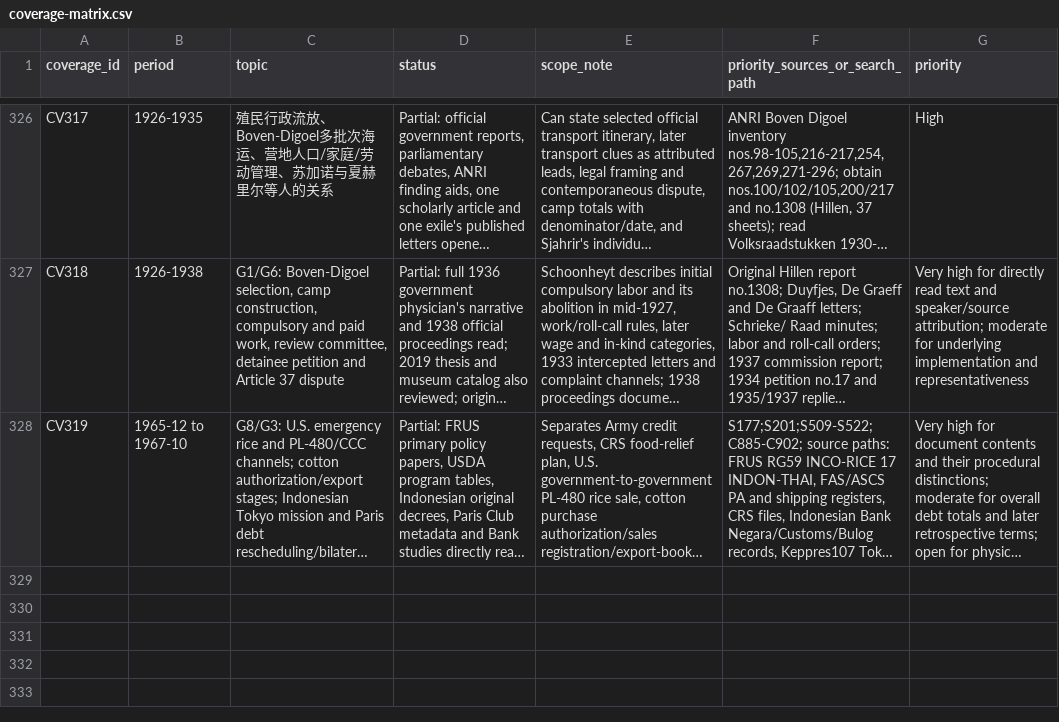
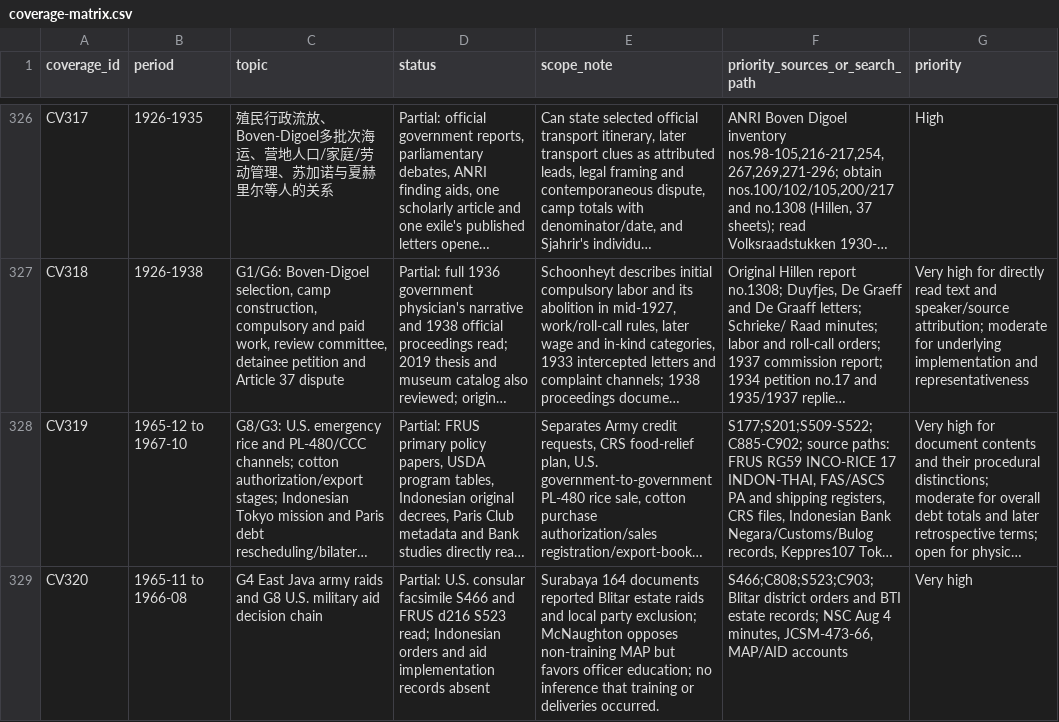
Before and after one commit to ch3758134-prog/aca, a CSV file: research/indonesia-1965/archive/records/coverage-matrix.csv, drawn as a sheet; only a part is shown, gaps mark what is left out; long unchanged cells end in …; the diff names each change by its address in the sheet, - before the commit and + after, or states it on an @@ line.

Commit message:
research: register FRUS d216 defense aid dissent and East Java cross-check

```diff
--- a/research/indonesia-1965/archive/records/coverage-matrix.csv
+++ b/research/indonesia-1965/archive/records/coverage-matrix.csv
+row 329: CV320 | 1965-11 to 1966-08 | G4 East Java army raids and G8 U.S. military aid decision chain | Partial: U.S. consular facsimile S466 and FRUS d216 S523 read; Indonesian orders and aid implementation records absent | Surabaya 164 documents reported Blitar estate raids and local party exclusion; McNaughton opposes non-training MAP but favors officer education; no inference that training or deliveries occurred. | S466;C808;S523;C903; Blitar district orders and BTI estate records; NSC Aug 4 minutes, JCSM-473-66, MAP/AID accounts | Very high
```
